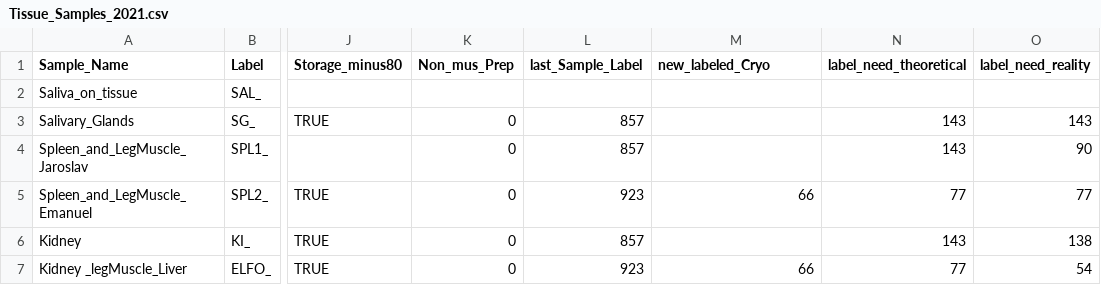
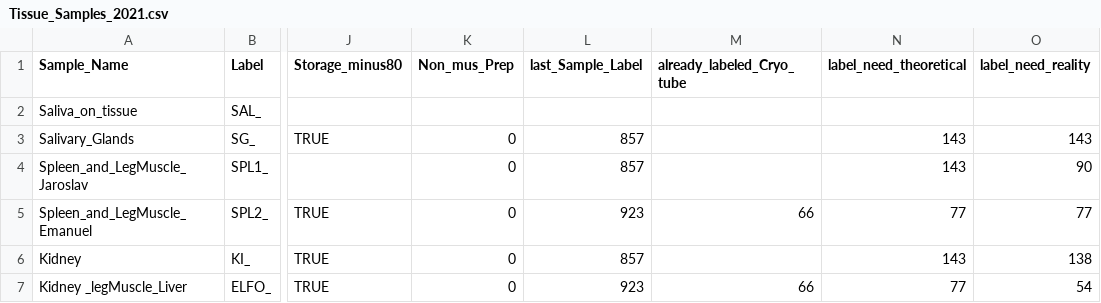
Before and after one commit to fayweb/Field-Trip-Organization, a CSV file: Tissue_Samples_2021.csv, drawn as a sheet; only a part is shown, gaps mark what is left out; the diff names each change by its address in the sheet, - before the commit and + after, or states it on an @@ line.

Commit message:
minor update

```diff
--- a/Tissue_Samples_2021.csv
+++ b/Tissue_Samples_2021.csv
-M1: new_labeled_Cryo
+M1: already_labeled_Cryo_tube
```
